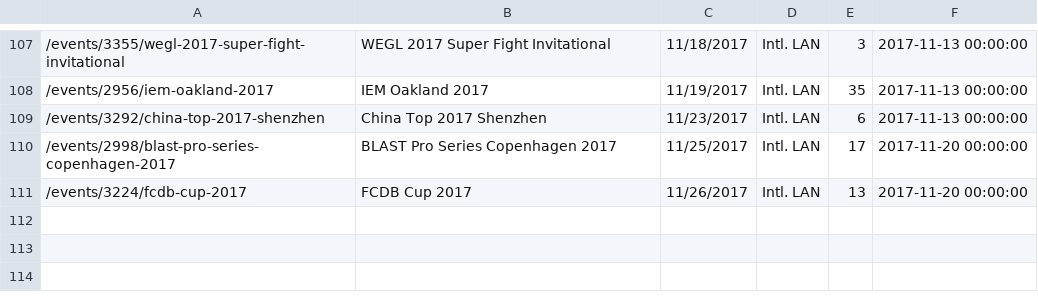
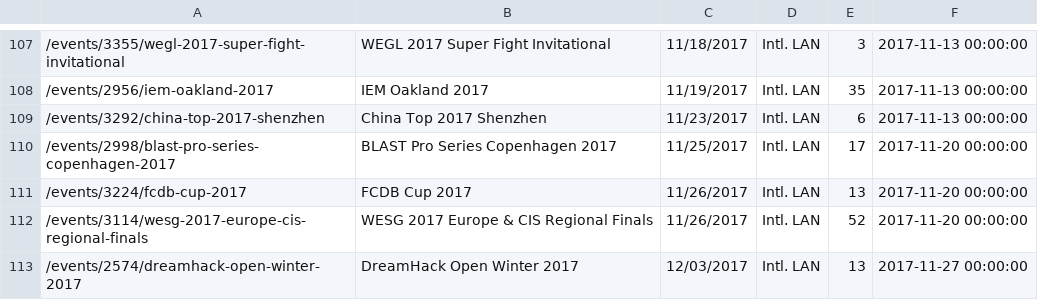
Before and after one commit to jivfl3p7/csgo-1, a CSV file: csv/hltv_events.csv, drawn as a sheet; only a part is shown, gaps mark what is left out; the diff names each change by its address in the sheet, - before the commit and + after, or states it on an @@ line.

```diff
--- a/csv/hltv_events.csv
+++ b/csv/hltv_events.csv
+row 112: /events/3114/wesg-2017-europe-cis-regional-finals | WESG 2017 Europe & CIS Regional Finals | 11/26/2017 | Intl. LAN | 52 | 2017-11-20 00:00:00
+row 113: /events/2574/dreamhack-open-winter-2017 | DreamHack Open Winter 2017 | 12/03/2017 | Intl. LAN | 13 | 2017-11-27 00:00:00
```
Also changed, not shown: csv/hltv_active_teams.csv, csv/hltv_team_places.csv, 6 other files.
